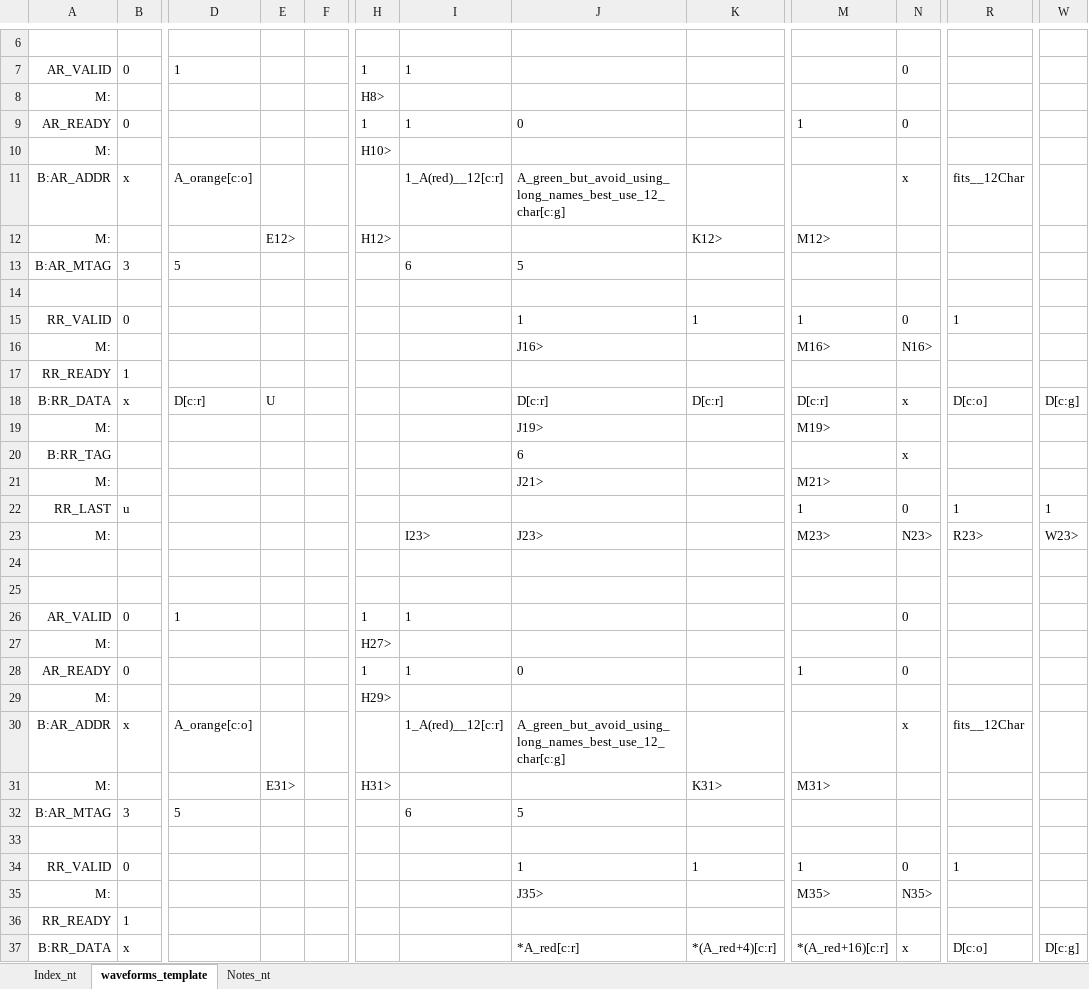
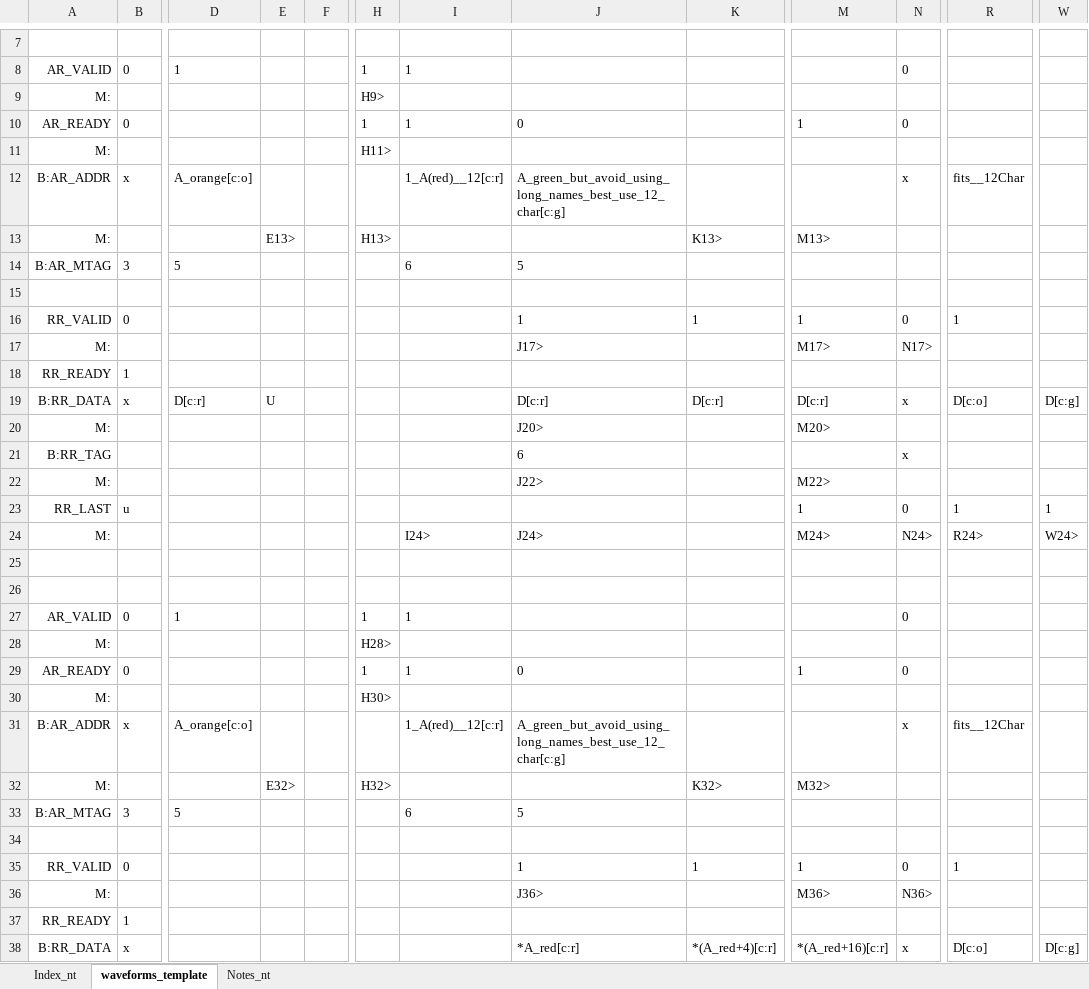
Before and after one commit to fractals-of-life/MakeWaves, an Excel workbook: waveforms__template.xlsx, sheet waveforms_template, drawn as a sheet; only a part is shown, gaps mark what is left out; values as stored, in another font and other column widths than the file's, no borders; conditional formats not drawn; addresses are those after the commit; the diff covers the shown part only; the diff names each change by its address in the sheet, - before the commit and + after, or states it on an @@ line.

```diff
--- a/waveforms__template.xlsx (sheet waveforms_template)
+++ b/waveforms__template.xlsx (sheet waveforms_template)
-H9: H8>
+H9: H9>
-H11: H10>
+H11: H11>
-E13: E12>
+E13: E13>
-H13: H12>
+H13: H13>
-K13: K12>
+K13: K13>
-M13: M12>
+M13: M13>
-J17: J16>
+J17: J17>
-M17: M16>
+M17: M17>
-N17: N16>
+N17: N17>
-J20: J19>
+J20: J20>
-M20: M19>
+M20: M20>
-J22: J21>
+J22: J22>
-M22: M21>
+M22: M22>
-I24: I23>
+I24: I24>
-J24: J23>
+J24: J24>
-M24: M23>
+M24: M24>
-N24: N23>
+N24: N24>
-R24: R23>
+R24: R24>
-W24: W23>
+W24: W24>
-H28: H27>
+H28: H28>
-H30: H29>
+H30: H30>
-E32: E31>
+E32: E32>
-H32: H31>
+H32: H32>
-K32: K31>
+K32: K32>
-M32: M31>
+M32: M32>
-J36: J35>
+J36: J36>
-M36: M35>
+M36: M36>
-N36: N35>
+N36: N36>
```
Also changed, not shown: 1 added row and 37 edited cells elsewhere in this sheet, formulas that keep their value, 1 other file.
